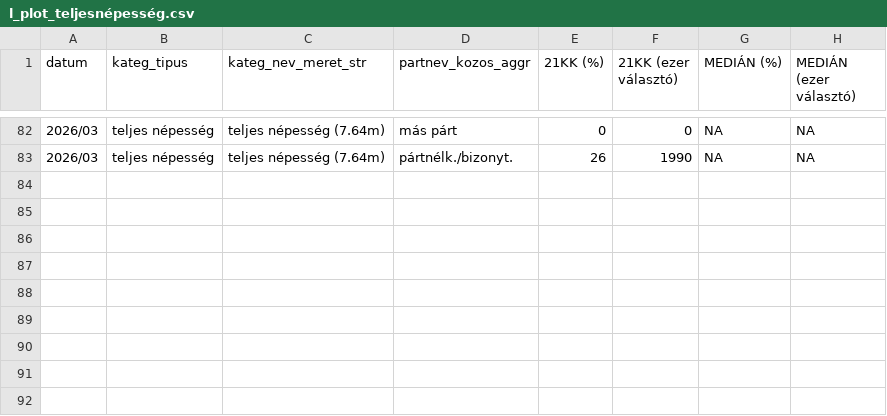
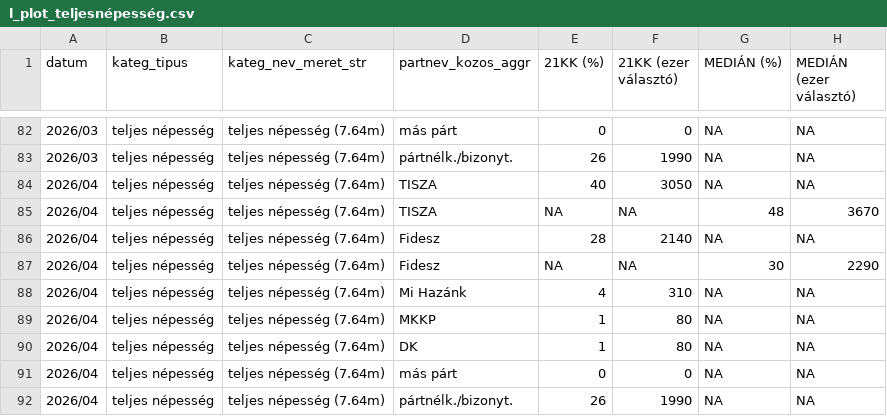
Before and after one commit to mbkoltai/mbkoltai.github.io, a CSV file: images/magyar_val_demogr2025/output/wide_format_bar_charts/l_plot_teljesnépesség.csv, drawn as a sheet; only a part is shown, gaps mark what is left out.

```diff
--- a/images/magyar_val_demogr2025/output/wide_format_bar_charts/l_plot_teljesnépesség.csv
+++ b/images/magyar_val_demogr2025/output/wide_format_bar_charts/l_plot_teljesnépesség.csv
@@ -83 +83,10 @@ datum,kateg_tipus,kateg_nev_meret_str,partnev_kozos_aggr,21KK (%),21KK (ezer vá
 2026/03,teljes népesség,teljes népesség (7.64m),pártnélk./bizonyt.,26,1990,NA,NA
+2026/04,teljes népesség,teljes népesség (7.64m),TISZA,40,3050,NA,NA
+2026/04,teljes népesség,teljes népesség (7.64m),TISZA,NA,NA,48,3670
+2026/04,teljes népesség,teljes népesség (7.64m),Fidesz,28,2140,NA,NA
+2026/04,teljes népesség,teljes népesség (7.64m),Fidesz,NA,NA,30,2290
+2026/04,teljes népesség,teljes népesség (7.64m),Mi Hazánk,4,310,NA,NA
+2026/04,teljes népesség,teljes népesség (7.64m),MKKP,1,80,NA,NA
+2026/04,teljes népesség,teljes népesség (7.64m),DK,1,80,NA,NA
+2026/04,teljes népesség,teljes népesség (7.64m),más párt,0,0,NA,NA
+2026/04,teljes népesség,teljes népesség (7.64m),pártnélk./bizonyt.,26,1990,NA,NA
```
Also changed, not shown: images/magyar_val_demogr2025/output/wide_format_bar_charts/l_plot_ELETKOR.csv, images/magyar_val_demogr2025/output/wide_format_bar_charts/l_plot_településtípus.csv, 40 other files.
